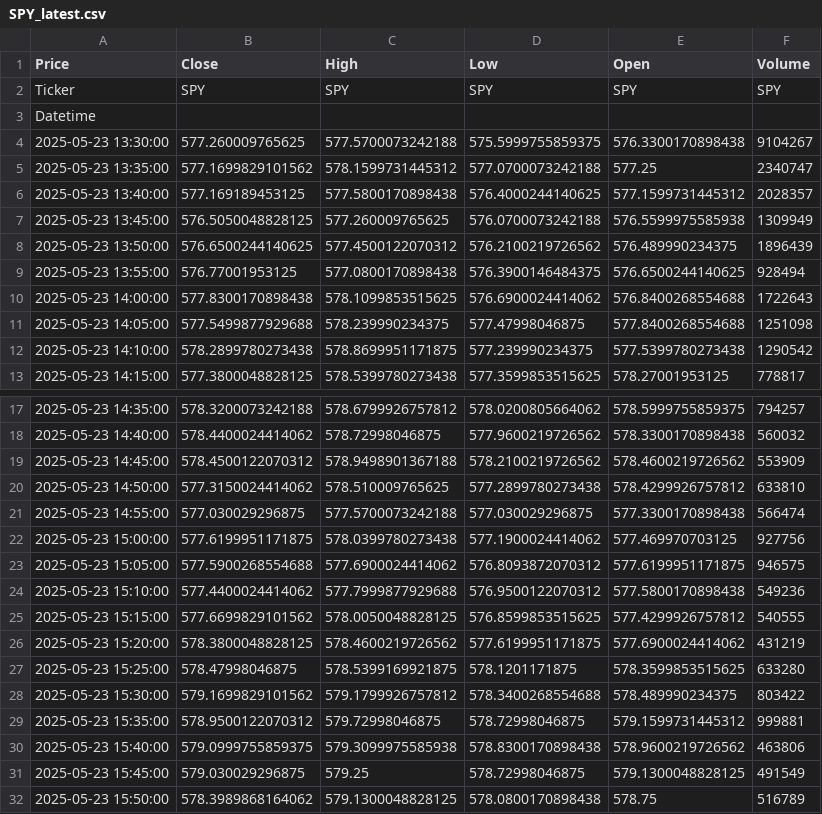
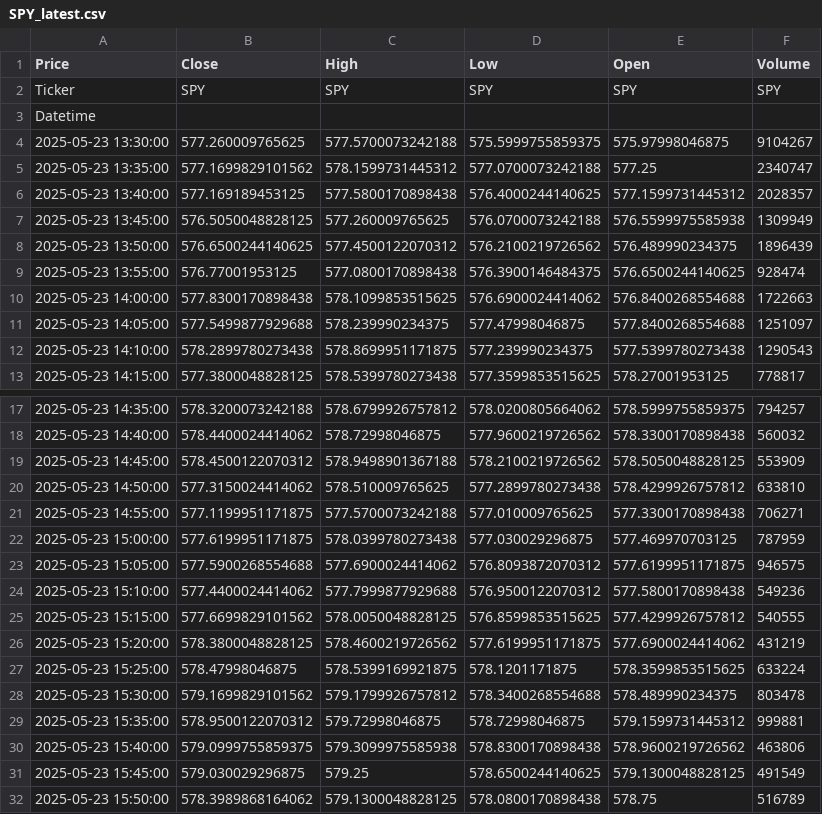
Before and after one commit to Sinc3today/options-signal-bot, a CSV file: data/history/SPY_latest.csv, drawn as a sheet; only a part is shown, gaps mark what is left out; the diff covers the shown part only.

```diff
--- a/data/history/SPY_latest.csv
+++ b/data/history/SPY_latest.csv
@@ -3,3 +3,3 @@ Ticker,SPY,SPY,SPY,SPY,SPY
 Datetime,,,,,
-2025-05-23 13:30:00,577.260009765625,577.5700073242188,575.5999755859375,576.3300170898438,9104267
+2025-05-23 13:30:00,577.260009765625,577.5700073242188,575.5999755859375,575.97998046875,9104267
 2025-05-23 13:35:00,577.1699829101562,578.1599731445312,577.0700073242188,577.25,2340747
@@ -8,6 +8,6 @@ Datetime,,,,,
 2025-05-23 13:50:00,576.6500244140625,577.4500122070312,576.2100219726562,576.489990234375,1896439
-2025-05-23 13:55:00,576.77001953125,577.0800170898438,576.3900146484375,576.6500244140625,928494
-2025-05-23 14:00:00,577.8300170898438,578.1099853515625,576.6900024414062,576.8400268554688,1722643
-2025-05-23 14:05:00,577.5499877929688,578.239990234375,577.47998046875,577.8400268554688,1251098
-2025-05-23 14:10:00,578.2899780273438,578.8699951171875,577.239990234375,577.5399780273438,1290542
+2025-05-23 13:55:00,576.77001953125,577.0800170898438,576.3900146484375,576.6500244140625,928474
+2025-05-23 14:00:00,577.8300170898438,578.1099853515625,576.6900024414062,576.8400268554688,1722663
+2025-05-23 14:05:00,577.5499877929688,578.239990234375,577.47998046875,577.8400268554688,1251097
+2025-05-23 14:10:00,578.2899780273438,578.8699951171875,577.239990234375,577.5399780273438,1290543
 2025-05-23 14:15:00,577.3800048828125,578.5399780273438,577.3599853515625,578.27001953125,778817
@@ -18,6 +18,6 @@ Datetime,,,,,
 2025-05-23 14:40:00,578.4400024414062,578.72998046875,577.9600219726562,578.3300170898438,560032
-2025-05-23 14:45:00,578.4500122070312,578.9498901367188,578.2100219726562,578.4600219726562,553909
+2025-05-23 14:45:00,578.4500122070312,578.9498901367188,578.2100219726562,578.5050048828125,553909
 2025-05-23 14:50:00,577.3150024414062,578.510009765625,577.2899780273438,578.4299926757812,633810
-2025-05-23 14:55:00,577.030029296875,577.5700073242188,577.030029296875,577.3300170898438,566474
-2025-05-23 15:00:00,577.6199951171875,578.0399780273438,577.1900024414062,577.469970703125,927756
+2025-05-23 14:55:00,577.1199951171875,577.5700073242188,577.010009765625,577.3300170898438,706271
+2025-05-23 15:00:00,577.6199951171875,578.0399780273438,577.030029296875,577.469970703125,787959
 2025-05-23 15:05:00,577.5900268554688,577.6900024414062,576.8093872070312,577.6199951171875,946575
@@ -26,7 +26,7 @@ Datetime,,,,,
 2025-05-23 15:20:00,578.3800048828125,578.4600219726562,577.6199951171875,577.6900024414062,431219
-2025-05-23 15:25:00,578.47998046875,578.5399169921875,578.1201171875,578.3599853515625,633280
-2025-05-23 15:30:00,579.1699829101562,579.1799926757812,578.3400268554688,578.489990234375,803422
+2025-05-23 15:25:00,578.47998046875,578.5399169921875,578.1201171875,578.3599853515625,633224
+2025-05-23 15:30:00,579.1699829101562,579.1799926757812,578.3400268554688,578.489990234375,803478
 2025-05-23 15:35:00,578.9500122070312,579.72998046875,578.72998046875,579.1599731445312,999881
 2025-05-23 15:40:00,579.0999755859375,579.3099975585938,578.8300170898438,578.9600219726562,463806
-2025-05-23 15:45:00,579.030029296875,579.25,578.72998046875,579.1300048828125,491549
+2025-05-23 15:45:00,579.030029296875,579.25,578.6500244140625,579.1300048828125,491549
 2025-05-23 15:50:00,578.3989868164062,579.1300048828125,578.0800170898438,578.75,516789
```
Also changed, not shown: 11 edited cells elsewhere in this file, data/history/META_latest.csv, data/history/TSLA_latest.csv, 6 other files.
